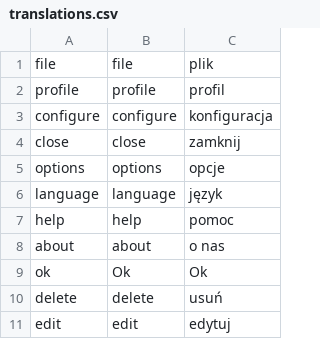
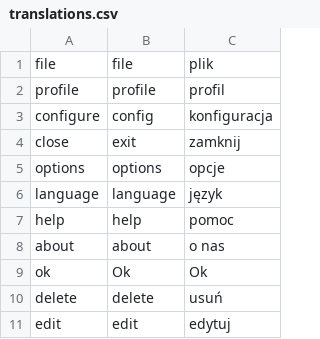
Before and after one commit to Delor4/Planer, a CSV file: data/translations.csv, drawn as a sheet; only a part is shown.

```diff
--- a/data/translations.csv
+++ b/data/translations.csv
@@ -2,4 +2,4 @@ file;file;plik
 profile;profile;profil
-configure;configure;konfiguracja
-close;close;zamknij
+configure;config;konfiguracja
+close;exit;zamknij
 options;options;opcje
```
Also changed, not shown: 1 other file.
